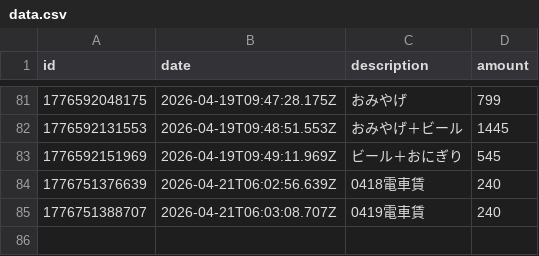
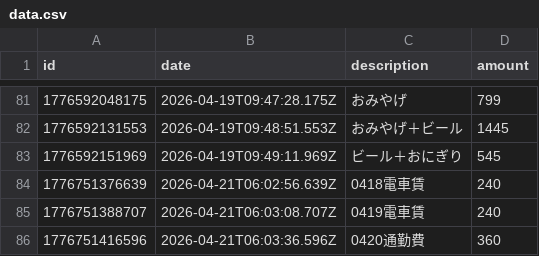
Before and after one commit to naoyamashita/expense-tracker, a CSV file: data.csv, drawn as a sheet; only a part is shown, gaps mark what is left out; the diff names each change by its address in the sheet, - before the commit and + after, or states it on an @@ line.

Commit message:
Update data.csv

```diff
--- a/data.csv
+++ b/data.csv
+row 86: 1776751416596 | 2026-04-21T06:03:36.596Z | 0420通勤費 | 360
```
